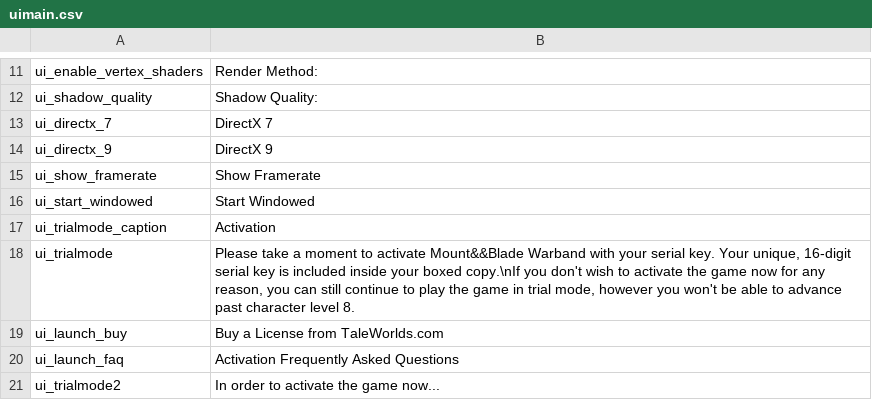
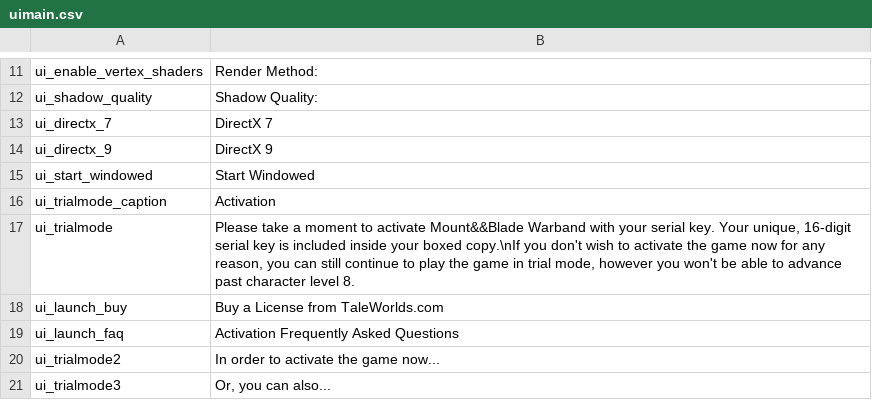
Before and after one commit to EldarFara/BetweenEmpires, a CSV file: Between Empires 2.0/languages/en/uimain.csv, drawn as a sheet; only a part is shown, gaps mark what is left out; the shorter side is filled out with more unchanged rows; the diff names each change by its address in the sheet, - before the commit and + after, or states it on an @@ line.

```diff
--- a/Between Empires 2.0/languages/en/uimain.csv
+++ b/Between Empires 2.0/languages/en/uimain.csv
-row 15: ui_show_framerate | Show Framerate
```
Also changed, not shown: Between Empires 2.0/languages/en/ui.csv, 28 other files.
